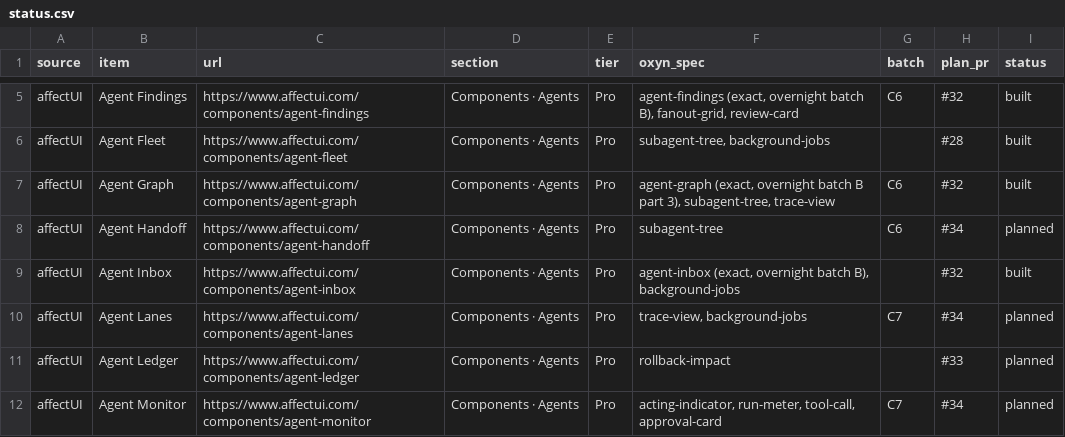
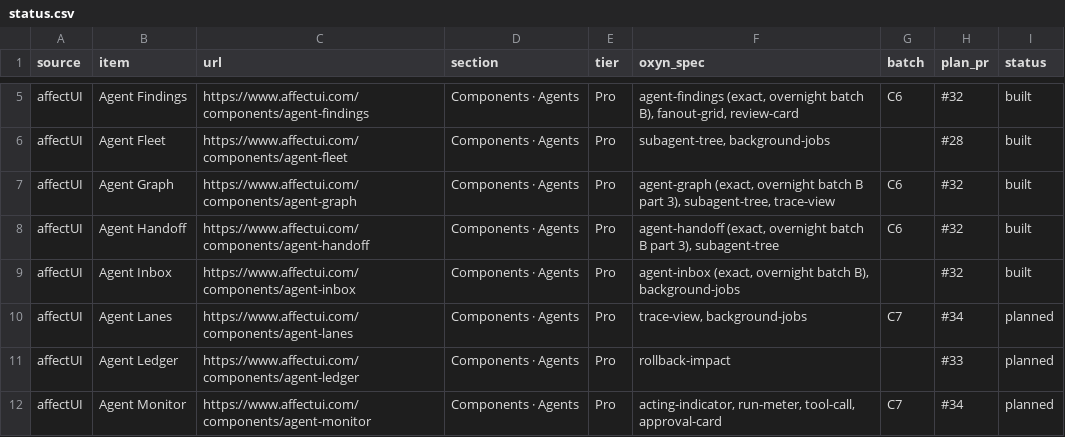
Before and after one commit to ismailqureshi72/Oxyn, a CSV file: docs/parity/status.csv, drawn as a sheet; only a part is shown, gaps mark what is left out.

Commit message:
feat(fidelity): Agent Handoff (family B, part 3)
Exact affectUI Agent Handoff: agents in relay order (logo tile, model, cost,
Idle / Working pill, two-line description, "Up next … +2" / working task chip
with its own task window), light-blue wires with hollow dots into a column of
handoff cards centred under each gap, latest on top and fading out at the
bottom; each card says what went along and where the task is now ("With
Writer" spinner, "Looks good", amber "2 claims unchecked") and opens in place
to its items, lost ones struck through with why and Add back. A handoff runs a
light down the line, drops the card in and runs on to the next agent; cards
can be dragged (or double-clicked, then an agent clicked) onto an agent to the
right of their column. Icon-only status below 760 px, stacked below 620 px.
Core model in oxyn_core::parity::handofffid, Dioxus + GPUI, gallery demo with
six variants, spec, status row.

Co-authored-by: Ismail Qureshi <254414836+ismailqureshi72@users.noreply.github.com>

```diff
--- a/docs/parity/status.csv
+++ b/docs/parity/status.csv
@@ -7,3 +7,3 @@ affectUI,Agent Fleet,https://www.affectui.com/components/agent-fleet,Components
 affectUI,Agent Graph,https://www.affectui.com/components/agent-graph,Components · Agents,Pro,"agent-graph (exact, overnight batch B part 3), subagent-tree, trace-view",C6,#32,built
-affectUI,Agent Handoff,https://www.affectui.com/components/agent-handoff,Components · Agents,Pro,subagent-tree,C6,#34,planned
+affectUI,Agent Handoff,https://www.affectui.com/components/agent-handoff,Components · Agents,Pro,"agent-handoff (exact, overnight batch B part 3), subagent-tree",C6,#32,built
 affectUI,Agent Inbox,https://www.affectui.com/components/agent-inbox,Components · Agents,Pro,"agent-inbox (exact, overnight batch B), background-jobs",,#32,built
```
Also changed, not shown: 13 other files.
